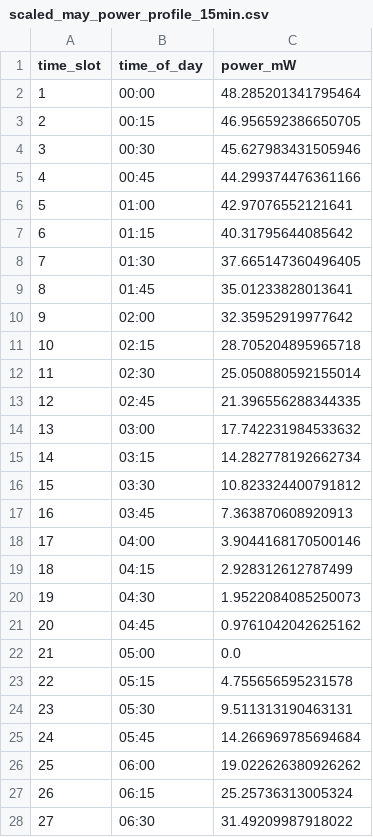
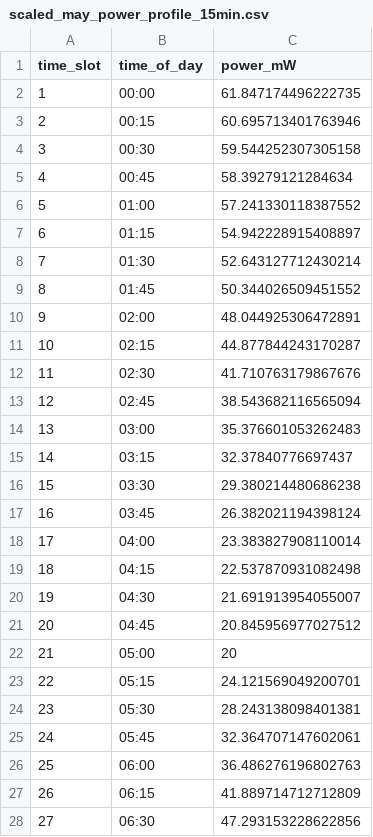
Before and after one commit to MatildeMGM/Bachelor, a CSV file: app/python/data/variable_load_signal/scaled_may_power_profile_15min.csv, drawn as a sheet; only a part is shown; the diff covers the shown part only.

```diff
--- a/app/python/data/variable_load_signal/scaled_may_power_profile_15min.csv
+++ b/app/python/data/variable_load_signal/scaled_may_power_profile_15min.csv
@@ -1,28 +1,28 @@
 time_slot,time_of_day,power_mW
-1,00:00,48.285201341795464
-2,00:15,46.956592386650705
-3,00:30,45.627983431505946
-4,00:45,44.299374476361166
-5,01:00,42.97076552121641
-6,01:15,40.31795644085642
-7,01:30,37.665147360496405
-8,01:45,35.01233828013641
-9,02:00,32.35952919977642
-10,02:15,28.705204895965718
-11,02:30,25.050880592155014
-12,02:45,21.396556288344335
-13,03:00,17.742231984533632
-14,03:15,14.282778192662734
-15,03:30,10.823324400791812
-16,03:45,7.363870608920913
-17,04:00,3.9044168170500146
-18,04:15,2.928312612787499
-19,04:30,1.9522084085250073
-20,04:45,0.9761042042625162
-21,05:00,0.0
-22,05:15,4.755656595231578
-23,05:30,9.511313190463131
-24,05:45,14.266969785694684
-25,06:00,19.022626380926262
-26,06:15,25.25736313005324
-27,06:30,31.49209987918022
+1,00:00,61.847174496222735
+2,00:15,60.695713401763946
+3,00:30,59.544252307305158
+4,00:45,58.39279121284634
+5,01:00,57.241330118387552
+6,01:15,54.942228915408897
+7,01:30,52.643127712430214
+8,01:45,50.344026509451552
+9,02:00,48.044925306472891
+10,02:15,44.877844243170287
+11,02:30,41.710763179867676
+12,02:45,38.543682116565094
+13,03:00,35.376601053262483
+14,03:15,32.37840776697437
+15,03:30,29.380214480686238
+16,03:45,26.382021194398124
+17,04:00,23.383827908110014
+18,04:15,22.537870931082498
+19,04:30,21.691913954055007
+20,04:45,20.845956977027512
+21,05:00,20
+22,05:15,24.121569049200701
+23,05:30,28.243138098401381
+24,05:45,32.364707147602061
+25,06:00,36.486276196802763
+26,06:15,41.889714712712809
+27,06:30,47.293153228622856
```
Also changed, not shown: 69 edited cells elsewhere in this file, 4 other files.
